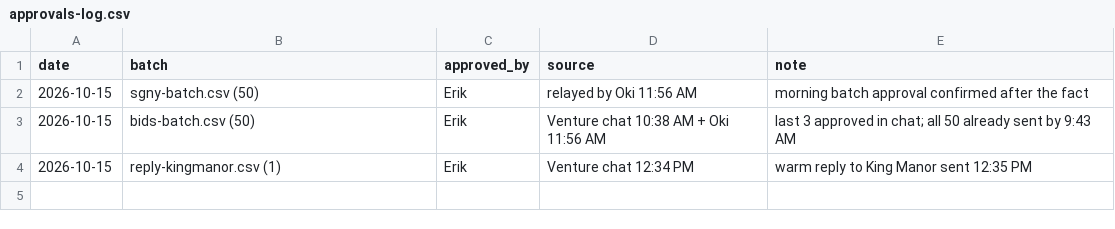
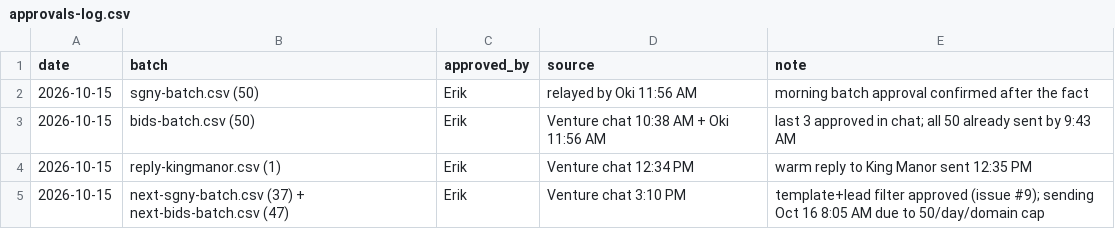
Before and after one commit to erikhuovi13/pauca-dashboard, a CSV file: v2/sources/approvals-log.csv, drawn as a sheet.

```diff
--- a/v2/sources/approvals-log.csv
+++ b/v2/sources/approvals-log.csv
@@ -4 +4,2 @@ date,batch,approved_by,source,note
 2026-10-15,reply-kingmanor.csv (1),Erik,Venture chat 12:34 PM,warm reply to King Manor sent 12:35 PM
+2026-10-15,next-sgny-batch.csv (37) + next-bids-batch.csv (47),Erik,Venture chat 3:10 PM,template+lead filter approved (issue #9); sending Oct 16 8:05 AM due to 50/day/domain cap
```
Also changed, not shown: v2/sources/send-counts.csv, 6 other files.
